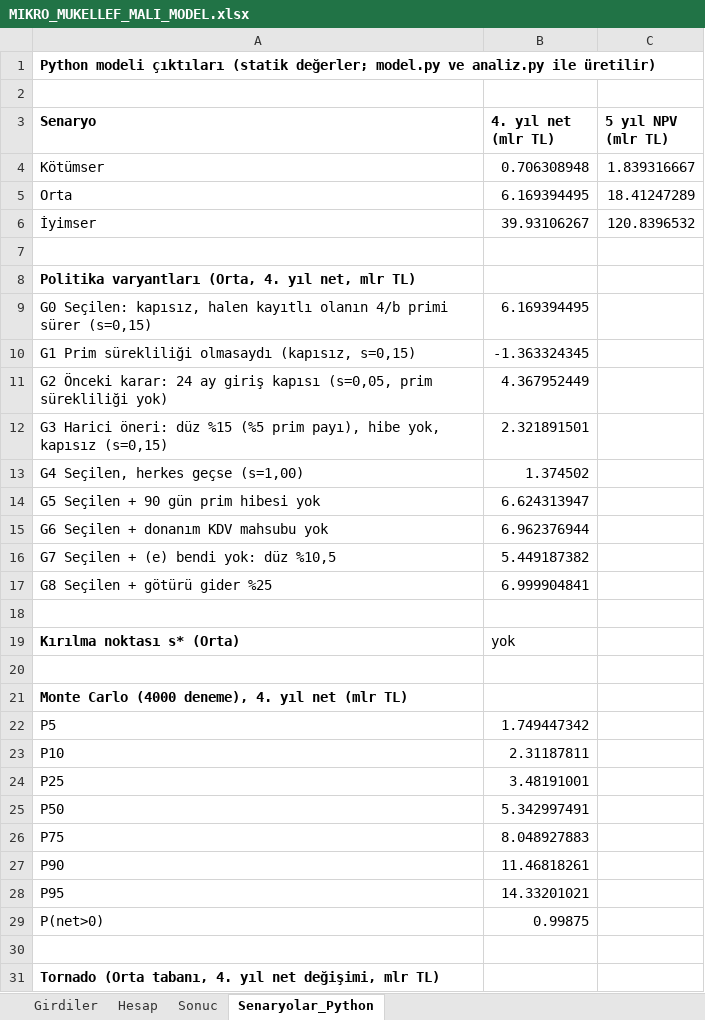
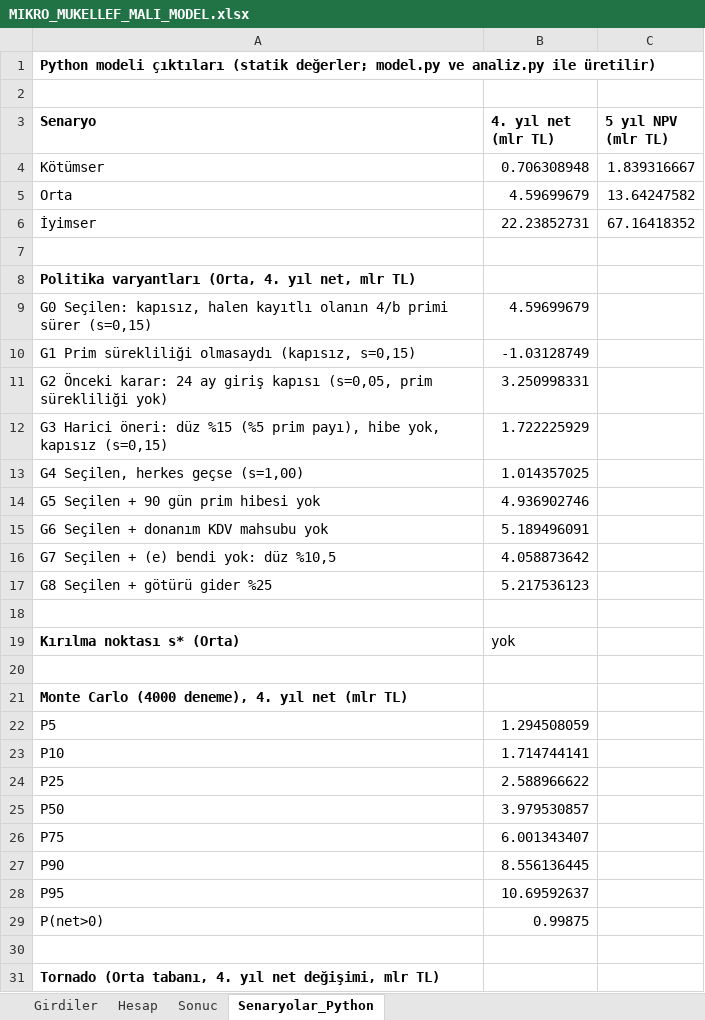
Before and after one commit to yabadabadu1234/Mucit-ai, an Excel workbook: kanun/MALI_MODEL/MIKRO_MUKELLEF_MALI_MODEL.xlsx, sheet Senaryolar_Python, drawn as a sheet; only a part is shown; values as stored, in another font and other column widths than the file's, no borders; the diff covers the shown part only; the diff names each change by its address in the sheet, - before the commit and + after, or states it on an @@ line.

```diff
--- a/kanun/MALI_MODEL/MIKRO_MUKELLEF_MALI_MODEL.xlsx (sheet Senaryolar_Python)
+++ b/kanun/MALI_MODEL/MIKRO_MUKELLEF_MALI_MODEL.xlsx (sheet Senaryolar_Python)
-B5 (4. yıl net (mlr TL)): 6.169394495
+B5 (4. yıl net (mlr TL)): 4.59699679
-C5 (5 yıl NPV (mlr TL)): 18.41247289
+C5 (5 yıl NPV (mlr TL)): 13.64247582
-B6 (4. yıl net (mlr TL)): 39.93106267
+B6 (4. yıl net (mlr TL)): 22.23852731
-C6 (5 yıl NPV (mlr TL)): 120.8396532
+C6 (5 yıl NPV (mlr TL)): 67.16418352
-B9 (4. yıl net (mlr TL)): 6.169394495
+B9 (4. yıl net (mlr TL)): 4.59699679
-B10 (4. yıl net (mlr TL)): -1.363324345
+B10 (4. yıl net (mlr TL)): -1.03128749
-B11 (4. yıl net (mlr TL)): 4.367952449
+B11 (4. yıl net (mlr TL)): 3.250998331
-B12 (4. yıl net (mlr TL)): 2.321891501
+B12 (4. yıl net (mlr TL)): 1.722225929
-B13 (4. yıl net (mlr TL)): 1.374502
+B13 (4. yıl net (mlr TL)): 1.014357025
-B14 (4. yıl net (mlr TL)): 6.624313947
+B14 (4. yıl net (mlr TL)): 4.936902746
-B15 (4. yıl net (mlr TL)): 6.962376944
+B15 (4. yıl net (mlr TL)): 5.189496091
-B16 (4. yıl net (mlr TL)): 5.449187382
+B16 (4. yıl net (mlr TL)): 4.058873642
-B17 (4. yıl net (mlr TL)): 6.999904841
+B17 (4. yıl net (mlr TL)): 5.217536123
-B22 (4. yıl net (mlr TL)): 1.749447342
+B22 (4. yıl net (mlr TL)): 1.294508059
-B23 (4. yıl net (mlr TL)): 2.31187811
+B23 (4. yıl net (mlr TL)): 1.714744141
-B24 (4. yıl net (mlr TL)): 3.48191001
+B24 (4. yıl net (mlr TL)): 2.588966622
-B25 (4. yıl net (mlr TL)): 5.342997491
+B25 (4. yıl net (mlr TL)): 3.979530857
-B26 (4. yıl net (mlr TL)): 8.048927883
+B26 (4. yıl net (mlr TL)): 6.001343407
-B27 (4. yıl net (mlr TL)): 11.46818261
+B27 (4. yıl net (mlr TL)): 8.556136445
-B28 (4. yıl net (mlr TL)): 14.33201021
+B28 (4. yıl net (mlr TL)): 10.69592637
```
Also changed, not shown: 30 edited cells elsewhere in this sheet, sheet Girdiler, 22 other files.
